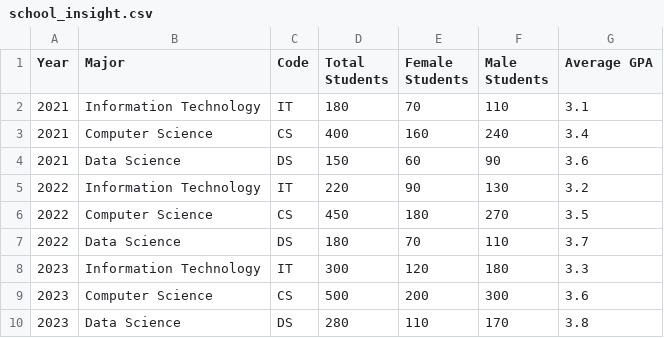
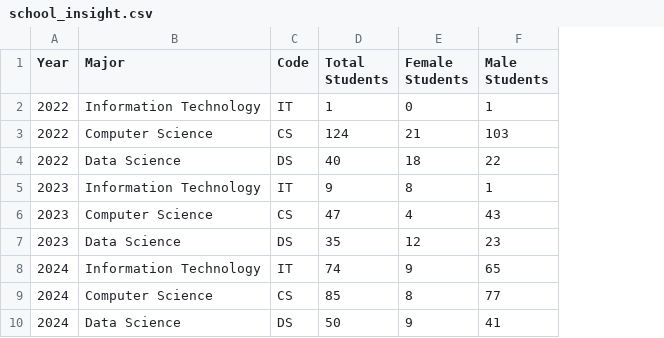
Before and after one commit to NTThanhTam/DSS-for-selecting-IT-program, a CSV file: client/public/school_insight.csv, drawn as a sheet; removed rows and columns are numbered as before the commit, all else as after; the diff names each change by its address in the sheet, - before the commit and + after, or states it on an @@ line.

```diff
--- a/client/public/school_insight.csv
+++ b/client/public/school_insight.csv
-column G (Average GPA), rows 5-10: 3.2 | 3.5 | 3.7 | 3.3 | 3.6 | 3.8
-row 2: 2021 | Information Technology | IT | 180 | 70 | 110 | 3.1
-row 3: 2021 | Computer Science | CS | 400 | 160 | 240 | 3.4
-row 4: 2021 | Data Science | DS | 150 | 60 | 90 | 3.6
-D2 (Total Students): 220
+D2 (Total Students): 1
-E2 (Female Students): 90
+E2 (Female Students): 0
-F2 (Male Students): 130
+F2 (Male Students): 1
-D3 (Total Students): 450
+D3 (Total Students): 124
-E3 (Female Students): 180
+E3 (Female Students): 21
-F3 (Male Students): 270
+F3 (Male Students): 103
-D4 (Total Students): 180
+D4 (Total Students): 40
-E4 (Female Students): 70
+E4 (Female Students): 18
-F4 (Male Students): 110
+F4 (Male Students): 22
-D5 (Total Students): 300
+D5 (Total Students): 9
-E5 (Female Students): 120
+E5 (Female Students): 8
-F5 (Male Students): 180
+F5 (Male Students): 1
-D6 (Total Students): 500
+D6 (Total Students): 47
-E6 (Female Students): 200
+E6 (Female Students): 4
-F6 (Male Students): 300
+F6 (Male Students): 43
-D7 (Total Students): 280
+D7 (Total Students): 35
-E7 (Female Students): 110
+E7 (Female Students): 12
-F7 (Male Students): 170
+F7 (Male Students): 23
+row 8: 2024 | Information Technology | IT | 74 | 9 | 65
+row 9: 2024 | Computer Science | CS | 85 | 8 | 77
+row 10: 2024 | Data Science | DS | 50 | 9 | 41
```
Also changed, not shown: 9 other files.
